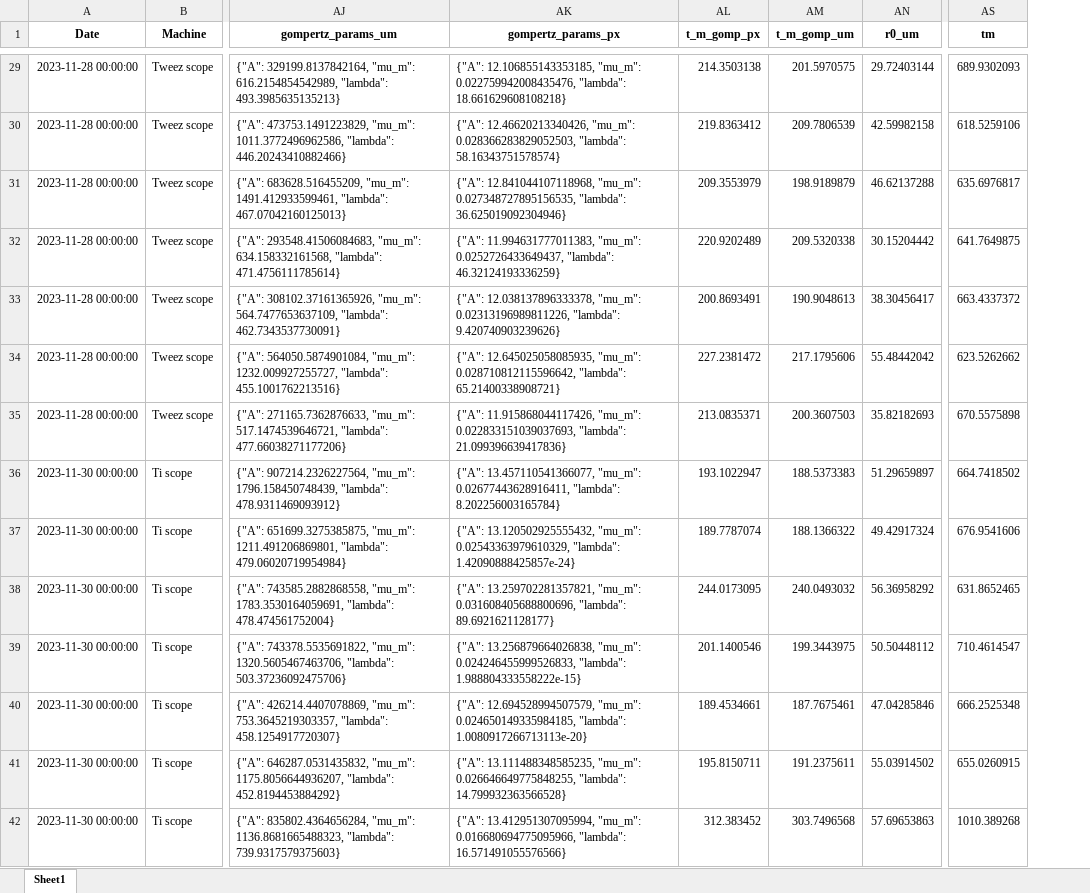
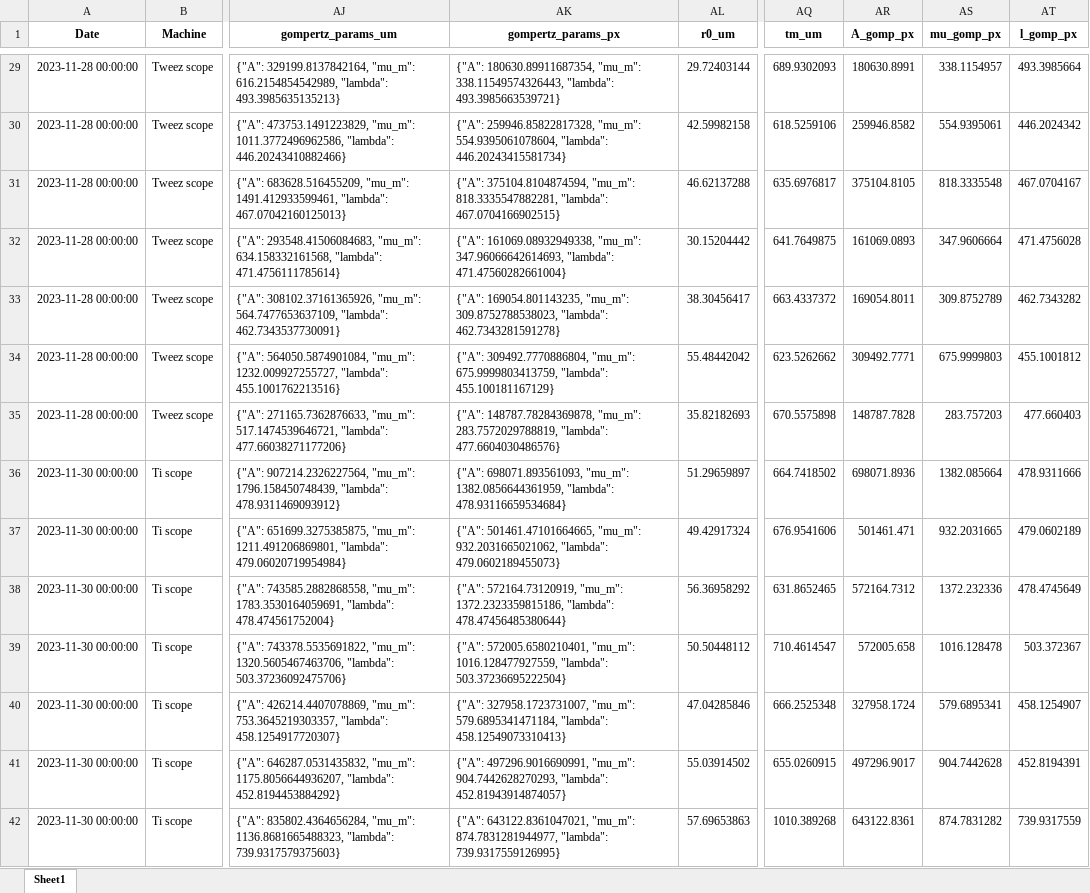
Before and after one commit to RudgeLab/popdyn, an Excel workbook: Notebooks/data_processed.xlsx, sheet Sheet1, drawn as a sheet; only a part is shown, gaps mark what is left out; values as stored, in another font and other column widths than the file's, no borders; removed rows and columns are numbered as before the commit, all else as after; the diff covers the shown part only; the diff names each change by its address in the sheet, - before the commit and + after, or states it on an @@ line.

```diff
--- a/Notebooks/data_processed.xlsx (sheet Sheet1)
+++ b/Notebooks/data_processed.xlsx (sheet Sheet1)
-column AL (t_m_gomp_px), rows 29-42: 214.3503138 | 219.8363412 | 209.3553979 | 220.9202489 | 200.8693491 | 227.2381472 | 213.0835371 | 193.1022947 | 189.7787074 | 244.0173095 | 201.1400546 | 189.4534661 | 195.8150711 | 312.383452
-column AM (t_m_gomp_um), rows 29-42: 201.5970575 | 209.7806539 | 198.9189879 | 209.5320338 | 190.9048613 | 217.1795606 | 200.3607503 | 188.5373383 | 188.1366322 | 240.0493032 | 199.3443975 | 187.7675461 | 191.2375611 | 303.7496568
+column AR (A_gomp_px), rows 29-42: 180630.8991 | 259946.8582 | 375104.8105 | 161069.0893 | 169054.8011 | 309492.7771 | 148787.7828 | 698071.8936 | 501461.471 | 572164.7312 | 572005.658 | 327958.1724 | 497296.9017 | 643122.8361
+column AS (mu_gomp_px), rows 29-42: 338.1154957 | 554.9395061 | 818.3335548 | 347.9606664 | 309.8752789 | 675.9999803 | 283.757203 | 1382.085664 | 932.2031665 | 1372.232336 | 1016.128478 | 579.6895341 | 904.7442628 | 874.7831282
+column AT (l_gomp_px), rows 29-42: 493.3985664 | 446.2024342 | 467.0704167 | 471.4756028 | 462.7343282 | 455.1001812 | 477.660403 | 478.9311666 | 479.0602189 | 478.4745649 | 503.372367 | 458.1254907 | 452.8194391 | 739.9317559
-AQ1: tm
+AQ1: tm_um
-AK29 (gompertz_params_px): {"A": 12.106855143353185, "mu_m": 0.022759942008435476, "lambda": 18.661629608108218}
+AK29 (gompertz_params_px): {"A": 180630.89911687354, "mu_m": 338.11549574326443, "lambda": 493.3985663539721}
-AK30 (gompertz_params_px): {"A": 12.46620213340426, "mu_m": 0.028366283829052503, "lambda": 58.16343751578574}
+AK30 (gompertz_params_px): {"A": 259946.85822817328, "mu_m": 554.9395061078604, "lambda": 446.20243415581734}
-AK31 (gompertz_params_px): {"A": 12.841044107118968, "mu_m": 0.027348727895156535, "lambda": 36.625019092304946}
+AK31 (gompertz_params_px): {"A": 375104.8104874594, "mu_m": 818.3335547882281, "lambda": 467.0704166902515}
-AK32 (gompertz_params_px): {"A": 11.994631777011383, "mu_m": 0.0252726433649437, "lambda": 46.32124193336259}
+AK32 (gompertz_params_px): {"A": 161069.08932949338, "mu_m": 347.96066642614693, "lambda": 471.47560282661004}
-AK33 (gompertz_params_px): {"A": 12.038137896333378, "mu_m": 0.02313196989811226, "lambda": 9.420740903239626}
+AK33 (gompertz_params_px): {"A": 169054.801143235, "mu_m": 309.8752788538023, "lambda": 462.7343281591278}
-AK34 (gompertz_params_px): {"A": 12.645025058085935, "mu_m": 0.028710812115596642, "lambda": 65.21400338908721}
+AK34 (gompertz_params_px): {"A": 309492.7770886804, "mu_m": 675.9999803413759, "lambda": 455.100181167129}
-AK35 (gompertz_params_px): {"A": 11.915868044117426, "mu_m": 0.022833151039037693, "lambda": 21.099396639417836}
+AK35 (gompertz_params_px): {"A": 148787.78284369878, "mu_m": 283.7572029788819, "lambda": 477.6604030486576}
-AK36 (gompertz_params_px): {"A": 13.457110541366077, "mu_m": 0.02677443628916411, "lambda": 8.202256003165784}
+AK36 (gompertz_params_px): {"A": 698071.893561093, "mu_m": 1382.0856644361959, "lambda": 478.93116659534684}
-AK37 (gompertz_params_px): {"A": 13.120502925555432, "mu_m": 0.02543363979610329, "lambda": 1.42090888425857e-24}
+AK37 (gompertz_params_px): {"A": 501461.47101664665, "mu_m": 932.2031665021062, "lambda": 479.0602189455073}
-AK38 (gompertz_params_px): {"A": 13.259702281357821, "mu_m": 0.031608405688800696, "lambda": 89.6921621128177}
+AK38 (gompertz_params_px): {"A": 572164.73120919, "mu_m": 1372.2323359815186, "lambda": 478.47456485380644}
-AK39 (gompertz_params_px): {"A": 13.256879664026838, "mu_m": 0.024246455999526833, "lambda": 1.988804333558222e-15}
+AK39 (gompertz_params_px): {"A": 572005.6580210401, "mu_m": 1016.128477927559, "lambda": 503.37236695222504}
-AK40 (gompertz_params_px): {"A": 12.694528994507579, "mu_m": 0.024650149335984185, "lambda": 1.0080917266713113e-20}
+AK40 (gompertz_params_px): {"A": 327958.1723731007, "mu_m": 579.6895341471184, "lambda": 458.12549073310413}
-AK41 (gompertz_params_px): {"A": 13.111488348585235, "mu_m": 0.026646649775848255, "lambda": 14.799932363566528}
+AK41 (gompertz_params_px): {"A": 497296.9016690991, "mu_m": 904.7442628270293, "lambda": 452.81943914874057}
-AK42 (gompertz_params_px): {"A": 13.412951307095994, "mu_m": 0.016680694775095966, "lambda": 16.571491055576566}
+AK42 (gompertz_params_px): {"A": 643122.8361047021, "mu_m": 874.7831281944977, "lambda": 739.9317559126995}
```
Also changed, not shown: 146 edited cells elsewhere in this sheet, Notebooks/data_processedBK.xlsx, 29 other files.
